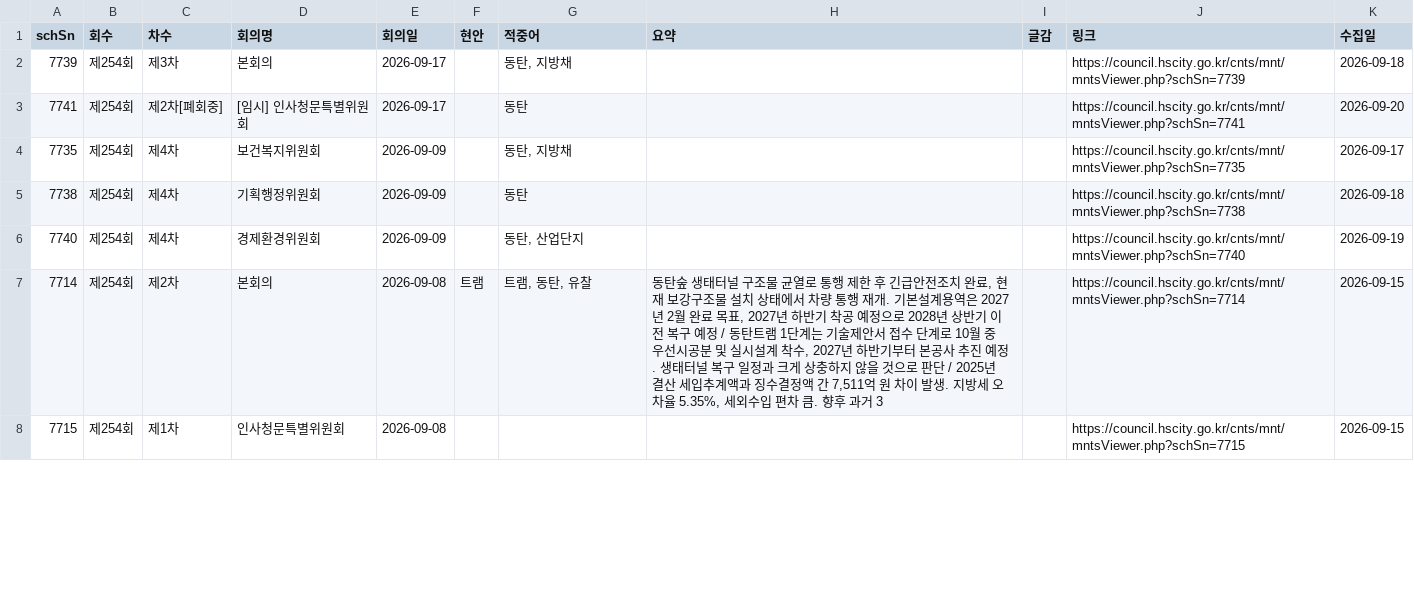
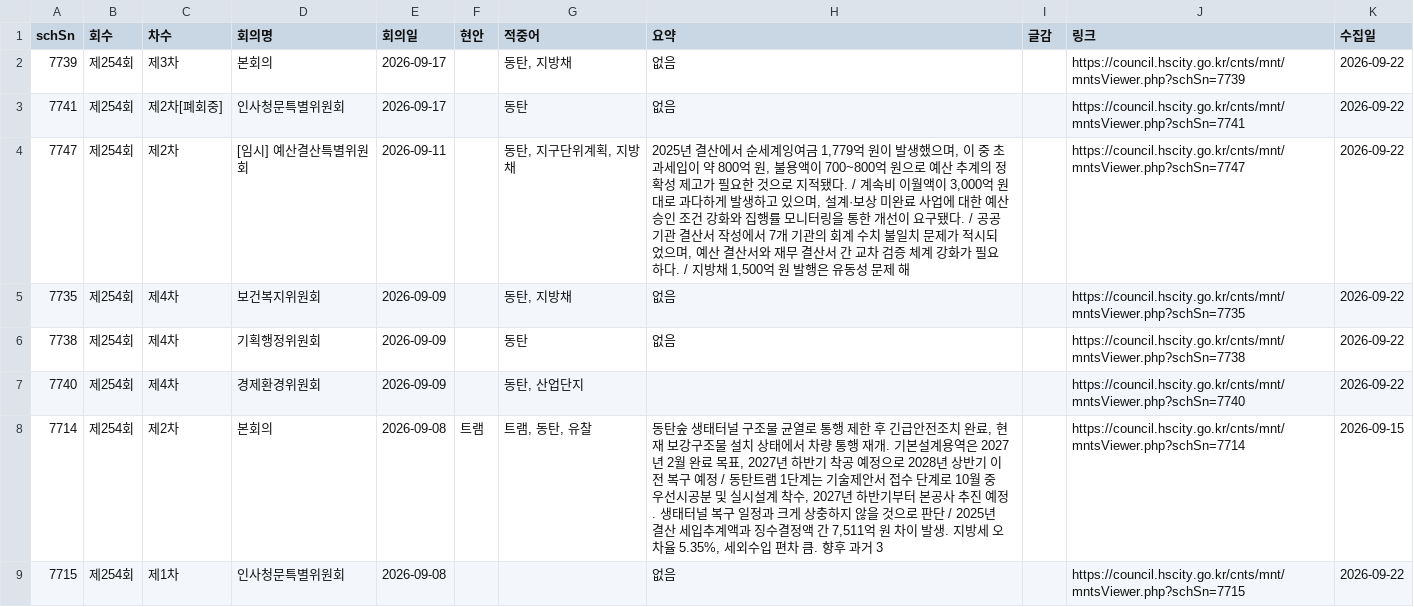
Before and after one commit to jay70park-cyber/jisik-blog-auto, a CSV file: data/council_minutes.csv, drawn as a sheet; only a part is shown; the diff covers the shown part only.

```diff
--- a/data/council_minutes.csv
+++ b/data/council_minutes.csv
@@ -1,8 +1,9 @@
 schSn,회수,차수,회의명,회의일,현안,적중어,요약,글감,링크,수집일
-7739,제254회,제3차,본회의,2026-09-17,,"동탄, 지방채",,,https://council.hscity.go.kr/cnts/mnt/mntsViewer.php?schSn=7739,2026-09-18
-7741,제254회,제2차[폐회중],[임시] 인사청문특별위원회,2026-09-17,,동탄,,,https://council.hscity.go.kr/cnts/mnt/mntsViewer.php?schSn=7741,2026-09-20
-7735,제254회,제4차,보건복지위원회,2026-09-09,,"동탄, 지방채",,,https://council.hscity.go.kr/cnts/mnt/mntsViewer.php?schSn=7735,2026-09-17
-7738,제254회,제4차,기획행정위원회,2026-09-09,,동탄,,,https://council.hscity.go.kr/cnts/mnt/mntsViewer.php?schSn=7738,2026-09-18
-7740,제254회,제4차,경제환경위원회,2026-09-09,,"동탄, 산업단지",,,https://council.hscity.go.kr/cnts/mnt/mntsViewer.php?schSn=7740,2026-09-19
+7739,제254회,제3차,본회의,2026-09-17,,"동탄, 지방채",없음,,https://council.hscity.go.kr/cnts/mnt/mntsViewer.php?schSn=7739,2026-09-22
+7741,제254회,제2차[폐회중],인사청문특별위원회,2026-09-17,,동탄,없음,,https://council.hscity.go.kr/cnts/mnt/mntsViewer.php?schSn=7741,2026-09-22
+7747,제254회,제2차,[임시] 예산결산특별위원회,2026-09-11,,"동탄, 지구단위계획, 지방채","2025년 결산에서 순세계잉여금 1,779억 원이 발생했으며, 이 중 초과세입이 약 800억 원, 불용액이 700~800억 원으로 예산 추계의 정확성 제고가 필요한 것으로 지적됐다. / 계속비 이월액이 3,000억 원대로 과다하게 발생하고 있으며, 설계·보상 미완료 사업에 대한 예산 승인 조건 강화와 집행률 모니터링을 통한 개선이 요구됐다. / 공공기관 결산서 작성에서 7개 기관의 회계 수치 불일치 문제가 적시되었으며, 예산 결산서와 재무 결산서 간 교차 검증 체계 강화가 필요하다. / 지방채 1,500억 원 발행은 유동성 문제 해",,https://council.hscity.go.kr/cnts/mnt/mntsViewer.php?schSn=7747,2026-09-22
+7735,제254회,제4차,보건복지위원회,2026-09-09,,"동탄, 지방채",없음,,https://council.hscity.go.kr/cnts/mnt/mntsViewer.php?schSn=7735,2026-09-22
+7738,제254회,제4차,기획행정위원회,2026-09-09,,동탄,없음,,https://council.hscity.go.kr/cnts/mnt/mntsViewer.php?schSn=7738,2026-09-22
+7740,제254회,제4차,경제환경위원회,2026-09-09,,"동탄, 산업단지",,,https://council.hscity.go.kr/cnts/mnt/mntsViewer.php?schSn=7740,2026-09-22
 7714,제254회,제2차,본회의,2026-09-08,트램,"트램, 동탄, 유찰","동탄숲 생태터널 구조물 균열로 통행 제한 후 긴급안전조치 완료, 현재 보강구조물 설치 상태에서 차량 통행 재개. 기본설계용역은 2027년 2월 완료 목표, 2027년 하반기 착공 예정으로 2028년 상반기 이전 복구 예정 / 동탄트램 1단계는 기술제안서 접수 단계로 10월 중 우선시공분 및 실시설계 착수, 2027년 하반기부터 본공사 추진 예정. 생태터널 복구 일정과 크게 상충하지 않을 것으로 판단 / 2025년 결산 세입추계액과 징수결정액 간 7,511억 원 차이 발생. 지방세 오차율 5.35%, 세외수입 편차 큼. 향후 과거 3",,https://council.hscity.go.kr/cnts/mnt/mntsViewer.php?schSn=7714,2026-09-15
-7715,제254회,제1차,인사청문특별위원회,2026-09-08,,,,,https://council.hscity.go.kr/cnts/mnt/mntsViewer.php?schSn=7715,2026-09-15
+7715,제254회,제1차,인사청문특별위원회,2026-09-08,,,없음,,https://council.hscity.go.kr/cnts/mnt/mntsViewer.php?schSn=7715,2026-09-22
```
Also changed, not shown: 12 edited cells elsewhere in this file, data/hscity_notices.csv, 1 other file.
